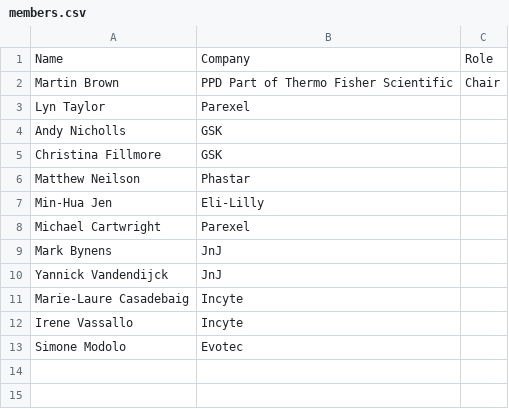
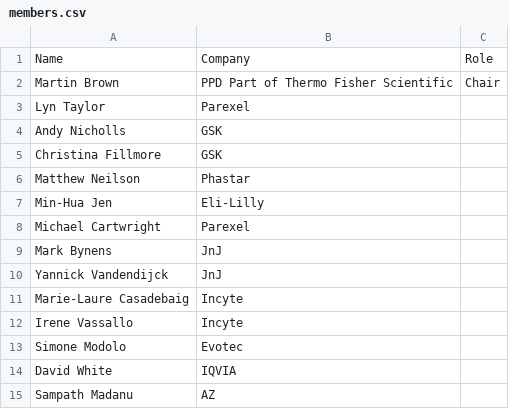
Before and after one commit to PSIAIMS/website, a CSV file: assets/members.csv, drawn as a sheet.

Commit message:
Update members.csv

```diff
--- a/assets/members.csv
+++ b/assets/members.csv
@@ -13 +13,3 @@ Irene Vassallo,Incyte,
 Simone Modolo,Evotec,
+David White, IQVIA,
+Sampath Madanu, AZ,
```
